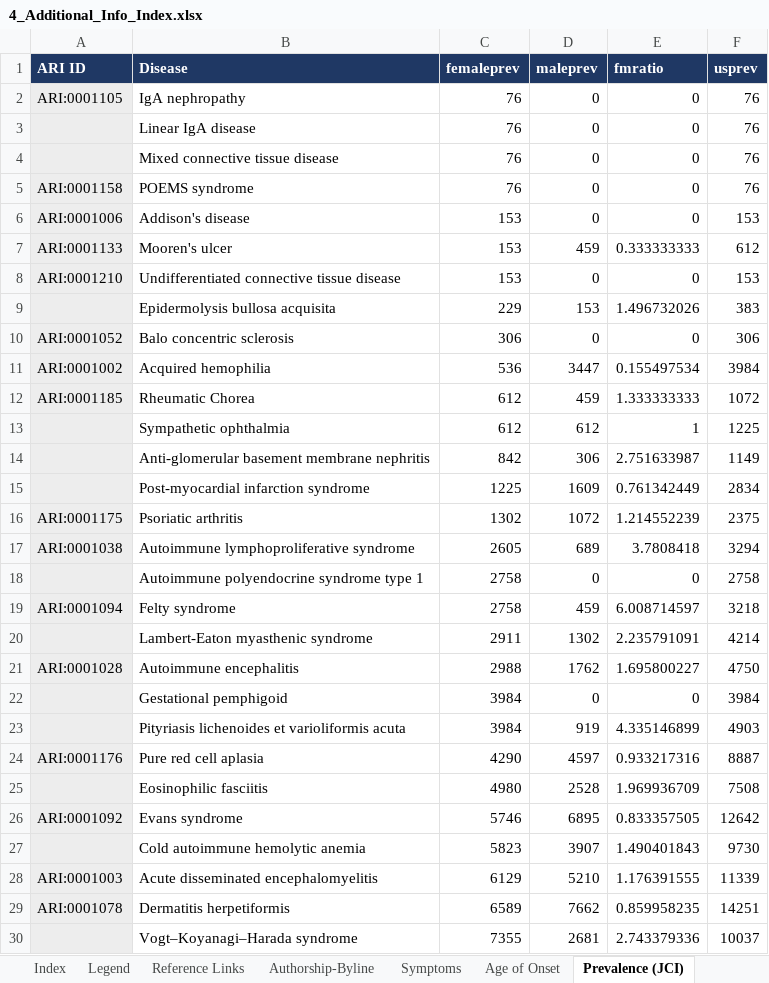
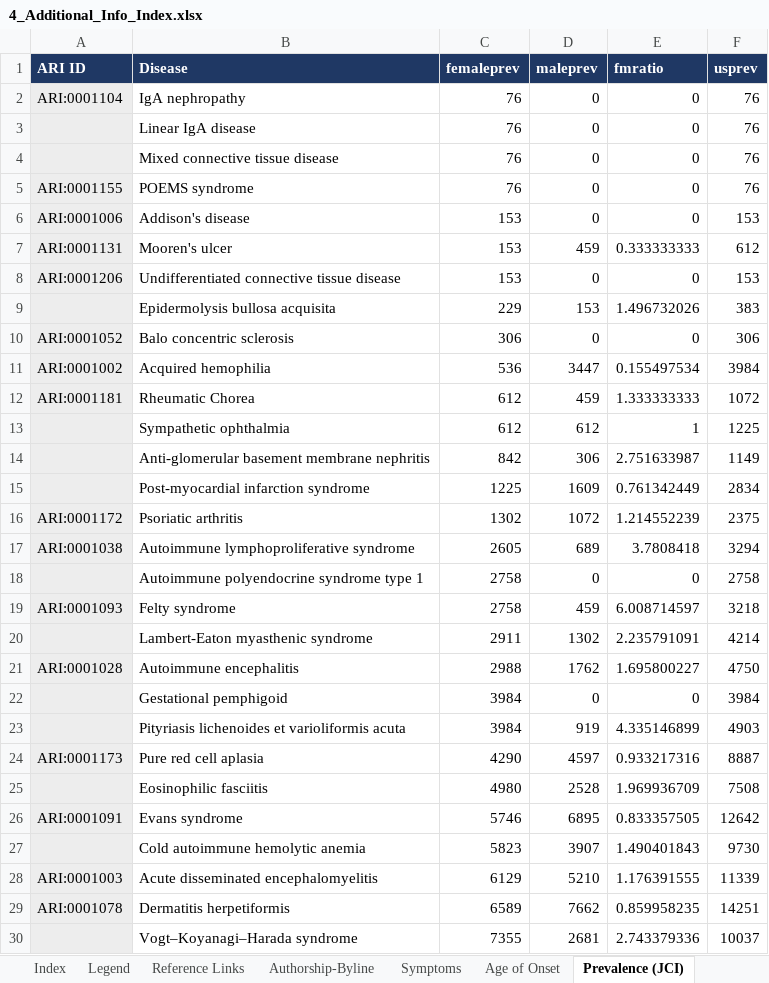
Before and after one commit to KrishnaTO/ARI, an Excel workbook: data/4-reports/4_Additional_Info_Index.xlsx, sheet Prevalence (JCI), drawn as a sheet; only a part is shown; values as stored, in another font and other column widths than the file's, no borders; the diff covers the shown part only; the diff names each change by its address in the sheet, - before the commit and + after, or states it on an @@ line.

```diff
--- a/data/4-reports/4_Additional_Info_Index.xlsx (sheet Prevalence (JCI))
+++ b/data/4-reports/4_Additional_Info_Index.xlsx (sheet Prevalence (JCI))
-A2 (ARI ID): ARI:0001105
+A2 (ARI ID): ARI:0001104
-A5 (ARI ID): ARI:0001158
+A5 (ARI ID): ARI:0001155
-A7 (ARI ID): ARI:0001133
+A7 (ARI ID): ARI:0001131
-A8 (ARI ID): ARI:0001210
+A8 (ARI ID): ARI:0001206
-A12 (ARI ID): ARI:0001185
+A12 (ARI ID): ARI:0001181
-A16 (ARI ID): ARI:0001175
+A16 (ARI ID): ARI:0001172
-A19 (ARI ID): ARI:0001094
+A19 (ARI ID): ARI:0001093
-A24 (ARI ID): ARI:0001176
+A24 (ARI ID): ARI:0001173
-A26 (ARI ID): ARI:0001092
+A26 (ARI ID): ARI:0001091
```
Also changed, not shown: 59 edited cells elsewhere in this sheet, sheet Symptoms, sheet Index, sheet Reference Links, sheet Survey Codes, sheet Authorship-Byline, sheet Subtypes, 1 more sheet, data/4-reports/1_Core_ARI_Diseases.xlsx, data/4-reports/2_Proposed_Diseases.xlsx, 7 other files.
